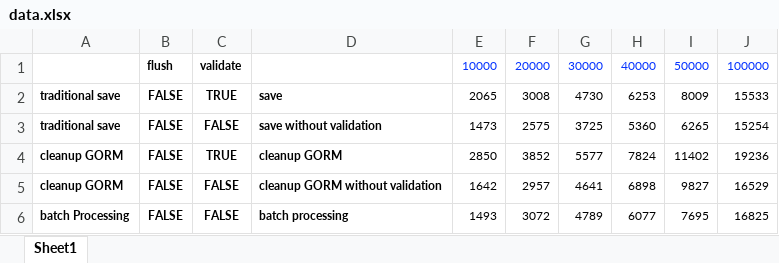
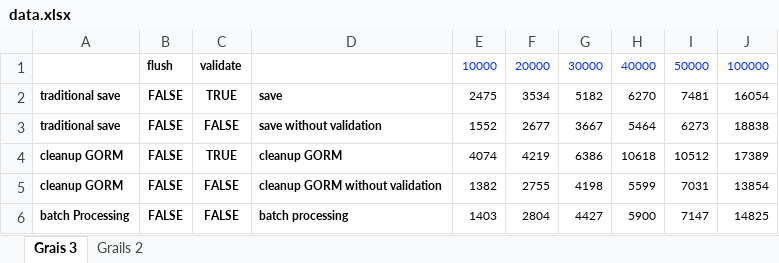
Before and after one commit to grails-samples/bulk_insert, an Excel workbook: data.xlsx, sheet Grais 3, drawn as a sheet; only a part is shown; values as stored, in another font and other column widths than the file's, no borders; charts and pictures not drawn; the diff covers the shown part only; the diff names each change by its address in the sheet, - before the commit and + after, or states it on an @@ line.

```diff
--- a/data.xlsx (sheet Grais 3)
+++ b/data.xlsx (sheet Grais 3)
-sheet tab: Sheet1
+sheet tab: Grais 3
+sheet tab: Grails 2
-E2: 2065
+E2: 2475
-F2: 3008
+F2: 3534
-G2: 4730
+G2: 5182
-H2: 6253
+H2: 6270
-I2: 8009
+I2: 7481
-J2: 15533
+J2: 16054
-E3: 1473
+E3: 1552
-F3: 2575
+F3: 2677
-G3: 3725
+G3: 3667
-H3: 5360
+H3: 5464
-I3: 6265
+I3: 6273
-J3: 15254
+J3: 18838
-E4: 2850
+E4: 4074
-F4: 3852
+F4: 4219
-G4: 5577
+G4: 6386
-H4: 7824
+H4: 10618
-I4: 11402
+I4: 10512
-J4: 19236
+J4: 17389
-E5: 1642
+E5: 1382
-F5: 2957
+F5: 2755
-G5: 4641
+G5: 4198
-H5: 6898
+H5: 5599
-I5: 9827
+I5: 7031
-J5: 16529
+J5: 13854
-E6: 1493
+E6: 1403
-F6: 3072
+F6: 2804
-G6: 4789
+G6: 4427
-H6: 6077
+H6: 5900
-I6: 7695
+I6: 7147
-J6: 16825
+J6: 14825
```
Also changed, not shown: 12 edited cells elsewhere in this sheet, charts or pictures, 4 other files.
